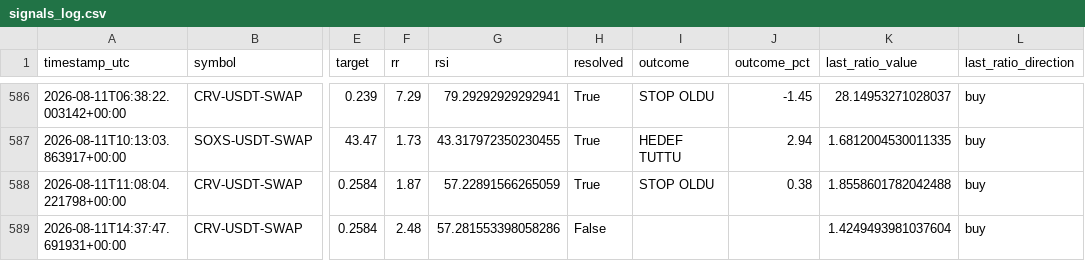
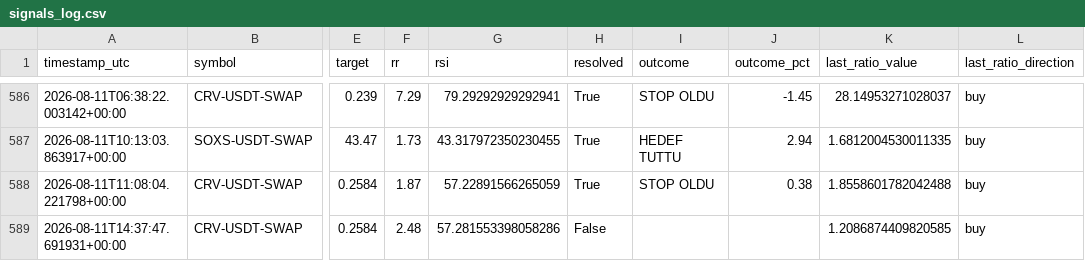
Before and after one commit to beceriksi/pailesortbulan, a CSV file: signals_log.csv, drawn as a sheet; only a part is shown, gaps mark what is left out; the diff names each change by its address in the sheet, - before the commit and + after, or states it on an @@ line.

```diff
--- a/signals_log.csv
+++ b/signals_log.csv
-K589 (last_ratio_value): 1.4249493981037604
+K589 (last_ratio_value): 1.2086874409820585
```
